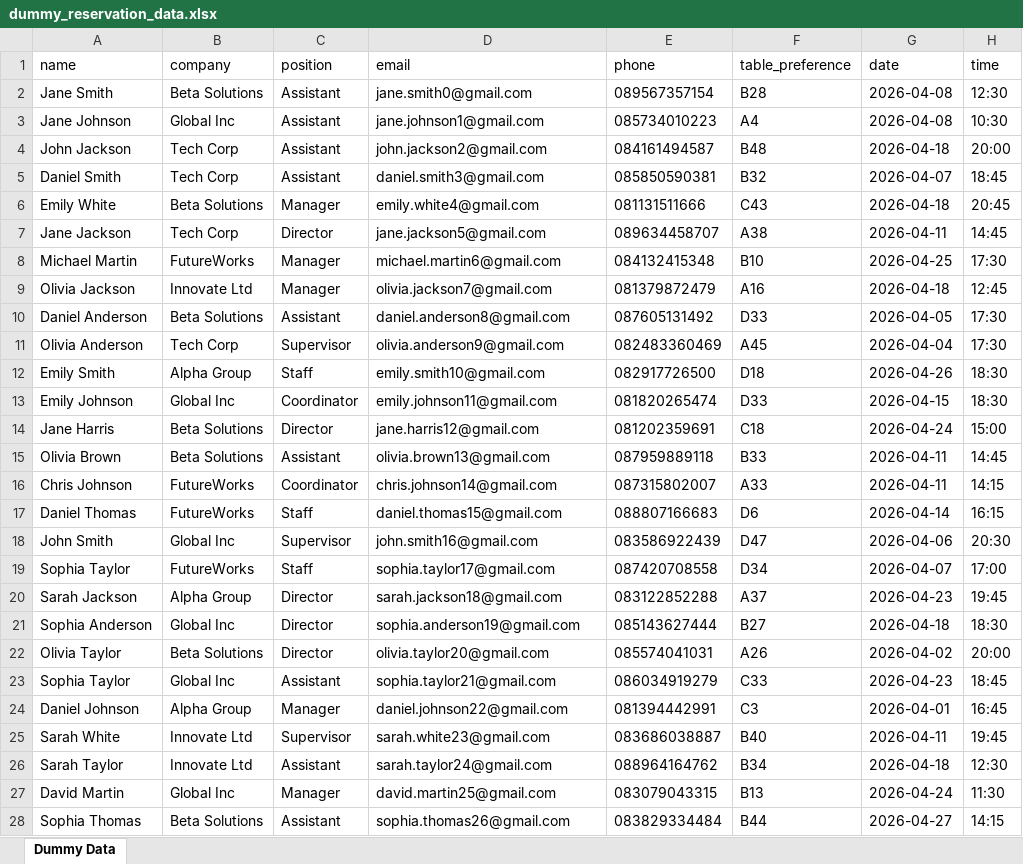
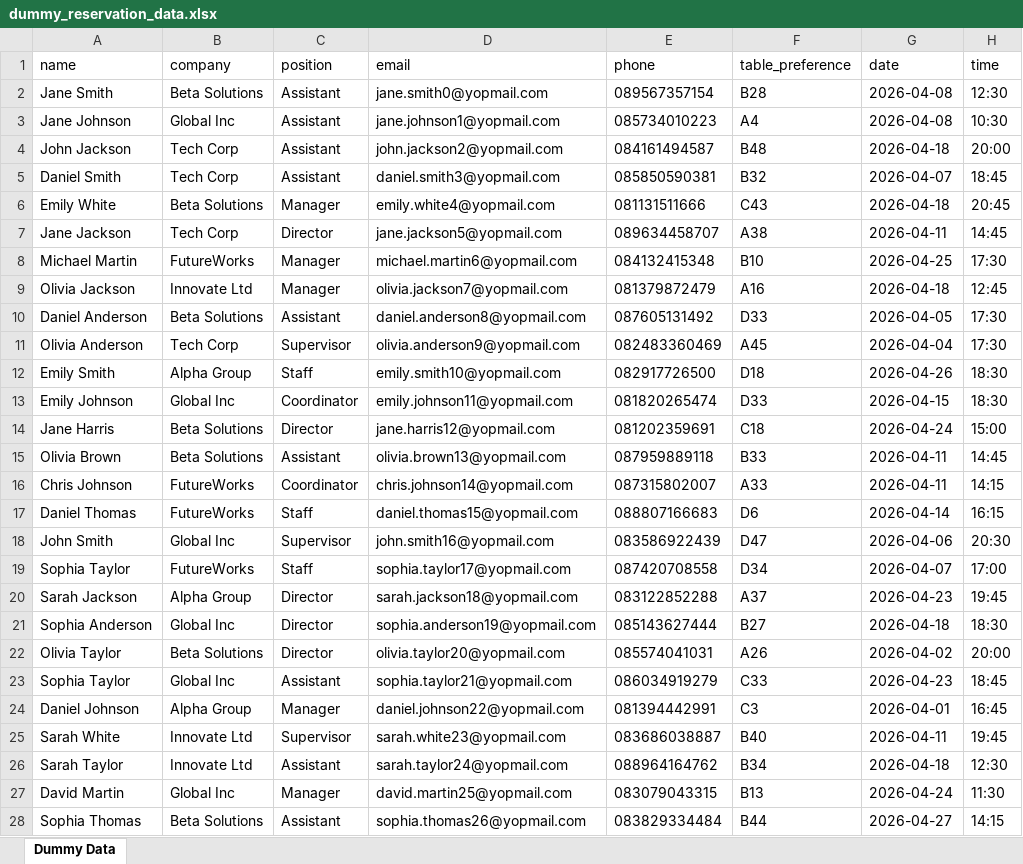
Before and after one commit to DiesEdu/reservation-app, an Excel workbook: dummy_reservation_data.xlsx, sheet Dummy Data, drawn as a sheet; only a part is shown; values as stored, in another font and other column widths than the file's, no borders; the diff covers the shown part only; the diff names each change by its address in the sheet, - before the commit and + after, or states it on an @@ line.

Commit message:
change send bulky email  data

```diff
--- a/dummy_reservation_data.xlsx (sheet Dummy Data)
+++ b/dummy_reservation_data.xlsx (sheet Dummy Data)
-D2 (email): jane.smith0@gmail.com
+D2 (email): jane.smith0@yopmail.com
-D3 (email): jane.johnson1@gmail.com
+D3 (email): jane.johnson1@yopmail.com
-D4 (email): john.jackson2@gmail.com
+D4 (email): john.jackson2@yopmail.com
-D5 (email): daniel.smith3@gmail.com
+D5 (email): daniel.smith3@yopmail.com
-D6 (email): emily.white4@gmail.com
+D6 (email): emily.white4@yopmail.com
-D7 (email): jane.jackson5@gmail.com
+D7 (email): jane.jackson5@yopmail.com
-D8 (email): michael.martin6@gmail.com
+D8 (email): michael.martin6@yopmail.com
-D9 (email): olivia.jackson7@gmail.com
+D9 (email): olivia.jackson7@yopmail.com
-D10 (email): daniel.anderson8@gmail.com
+D10 (email): daniel.anderson8@yopmail.com
-D11 (email): olivia.anderson9@gmail.com
+D11 (email): olivia.anderson9@yopmail.com
-D12 (email): emily.smith10@gmail.com
+D12 (email): emily.smith10@yopmail.com
-D13 (email): emily.johnson11@gmail.com
+D13 (email): emily.johnson11@yopmail.com
-D14 (email): jane.harris12@gmail.com
+D14 (email): jane.harris12@yopmail.com
-D15 (email): olivia.brown13@gmail.com
+D15 (email): olivia.brown13@yopmail.com
-D16 (email): chris.johnson14@gmail.com
+D16 (email): chris.johnson14@yopmail.com
-D17 (email): daniel.thomas15@gmail.com
+D17 (email): daniel.thomas15@yopmail.com
-D18 (email): john.smith16@gmail.com
+D18 (email): john.smith16@yopmail.com
-D19 (email): sophia.taylor17@gmail.com
+D19 (email): sophia.taylor17@yopmail.com
-D20 (email): sarah.jackson18@gmail.com
+D20 (email): sarah.jackson18@yopmail.com
-D21 (email): sophia.anderson19@gmail.com
+D21 (email): sophia.anderson19@yopmail.com
-D22 (email): olivia.taylor20@gmail.com
+D22 (email): olivia.taylor20@yopmail.com
-D23 (email): sophia.taylor21@gmail.com
+D23 (email): sophia.taylor21@yopmail.com
-D24 (email): daniel.johnson22@gmail.com
+D24 (email): daniel.johnson22@yopmail.com
-D25 (email): sarah.white23@gmail.com
+D25 (email): sarah.white23@yopmail.com
-D26 (email): sarah.taylor24@gmail.com
+D26 (email): sarah.taylor24@yopmail.com
-D27 (email): david.martin25@gmail.com
+D27 (email): david.martin25@yopmail.com
-D28 (email): sophia.thomas26@gmail.com
+D28 (email): sophia.thomas26@yopmail.com
```
Also changed, not shown: 973 edited cells elsewhere in this sheet, 1 other file.
